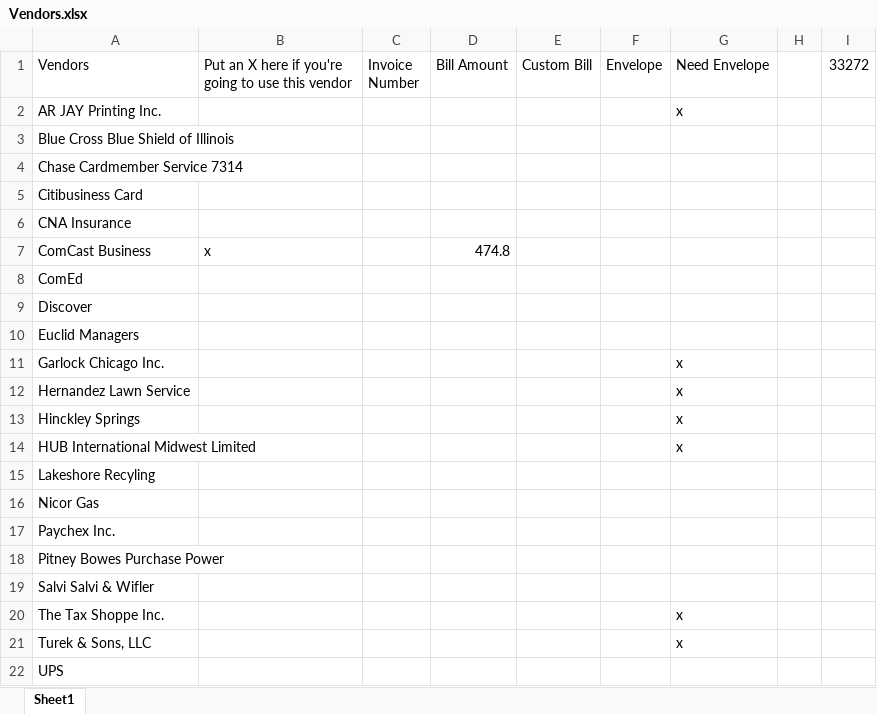
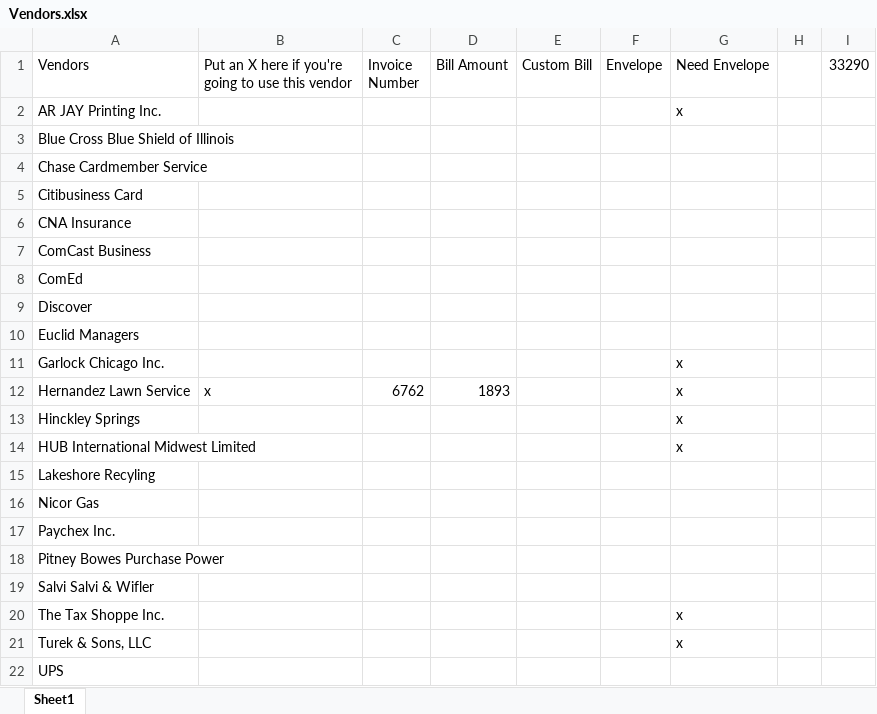
Before and after one commit to mwormley008/workplace_automation_suite, an Excel workbook: Vendors.xlsx, sheet Sheet1, drawn as a sheet; values as stored, in another font and other column widths than the file's, no borders; the diff names each change by its address in the sheet, - before the commit and + after, or states it on an @@ line.

```diff
--- a/Vendors.xlsx (sheet Sheet1)
+++ b/Vendors.xlsx (sheet Sheet1)
-I1: 33272
+I1: 33290
-A4 (Vendors): Chase Cardmember Service 7314
+A4 (Vendors): Chase Cardmember Service
-B7: x
+B7: (empty)
-D7 (Bill Amount): 474.8
+D7 (Bill Amount): (empty)
-B12: (empty)
+B12: x
-C12 (Invoice Number): (empty)
+C12 (Invoice Number): 6762
-D12 (Bill Amount): (empty)
+D12 (Bill Amount): 1893
```
Also changed, not shown: 5 other files.
